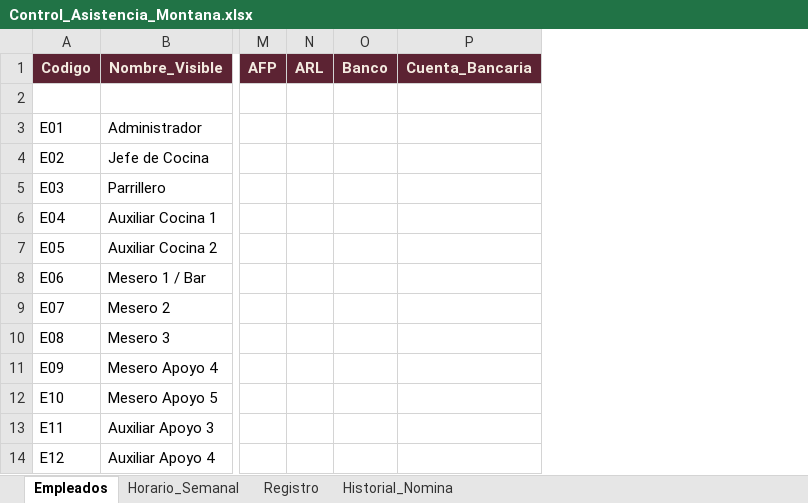
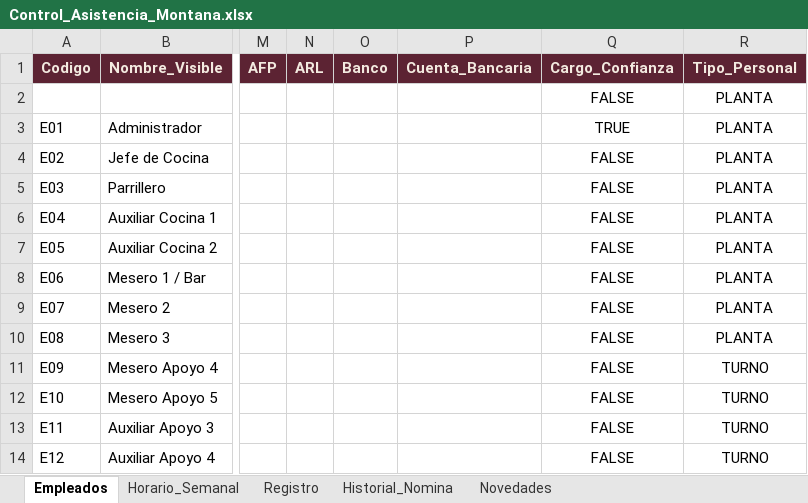
Before and after one commit to tecnowallace-ctrl/Personal_Restaurante, an Excel workbook: Control_Asistencia_Montana.xlsx, sheet Empleados, drawn as a sheet; only a part is shown, gaps mark what is left out; values as stored, in another font and other column widths than the file's, no borders; rows hold the shown columns only; the diff names each change by its address in the sheet, - before the commit and + after, or states it on an @@ line.

```diff
--- a/Control_Asistencia_Montana.xlsx (sheet Empleados)
+++ b/Control_Asistencia_Montana.xlsx (sheet Empleados)
+sheet tab: Novedades
+column Q (Cargo_Confianza), rows 2-14: FALSE | TRUE | FALSE | FALSE | FALSE | FALSE | FALSE | FALSE | FALSE | FALSE | FALSE | FALSE | FALSE
+column R (Tipo_Personal), rows 2-14: PLANTA | PLANTA | PLANTA | PLANTA | PLANTA | PLANTA | PLANTA | PLANTA | PLANTA | TURNO | TURNO | TURNO | TURNO
-row 2: (empty)
+row 2:  |  |  |  |  |  | FALSE | PLANTA
```
Also changed, not shown: 1 other file.
